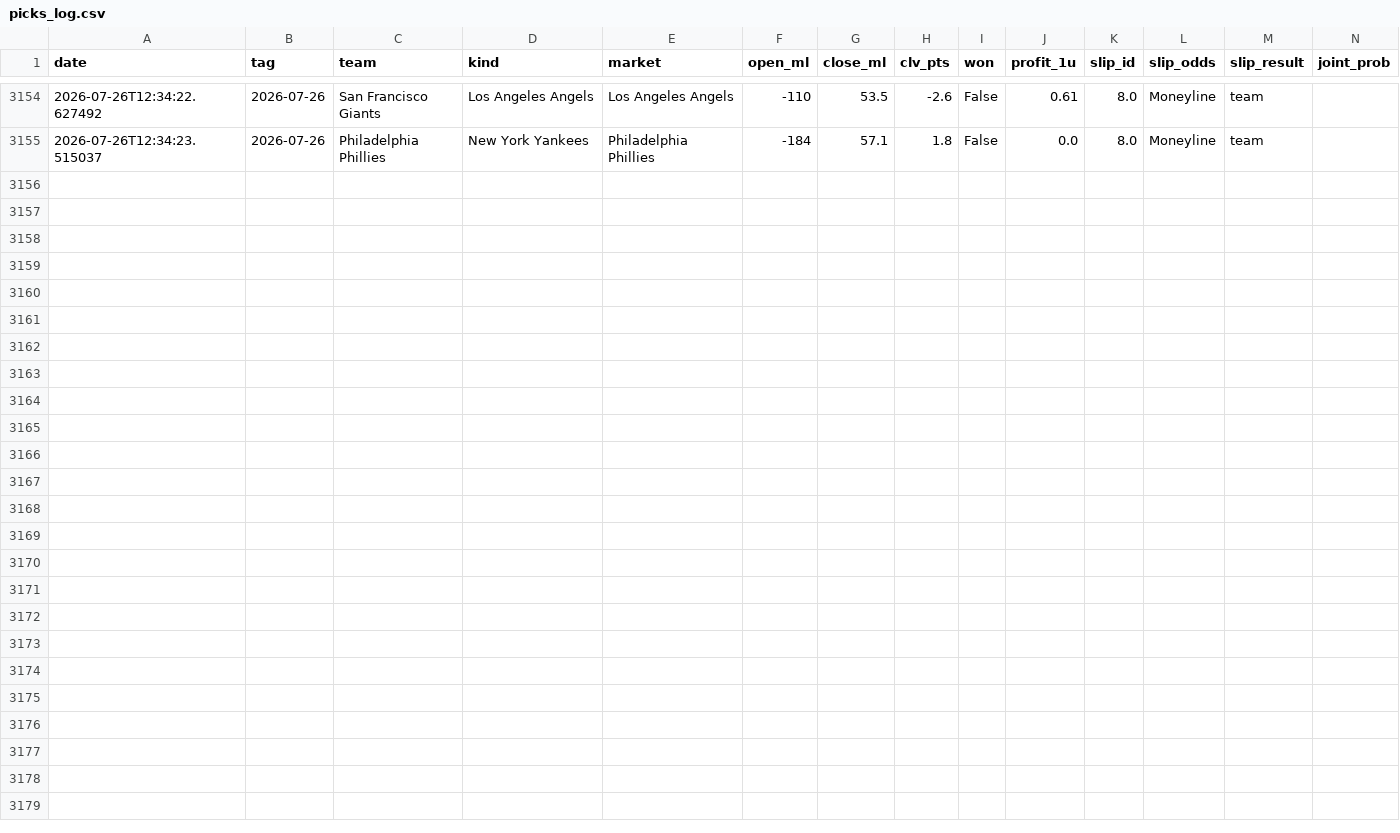
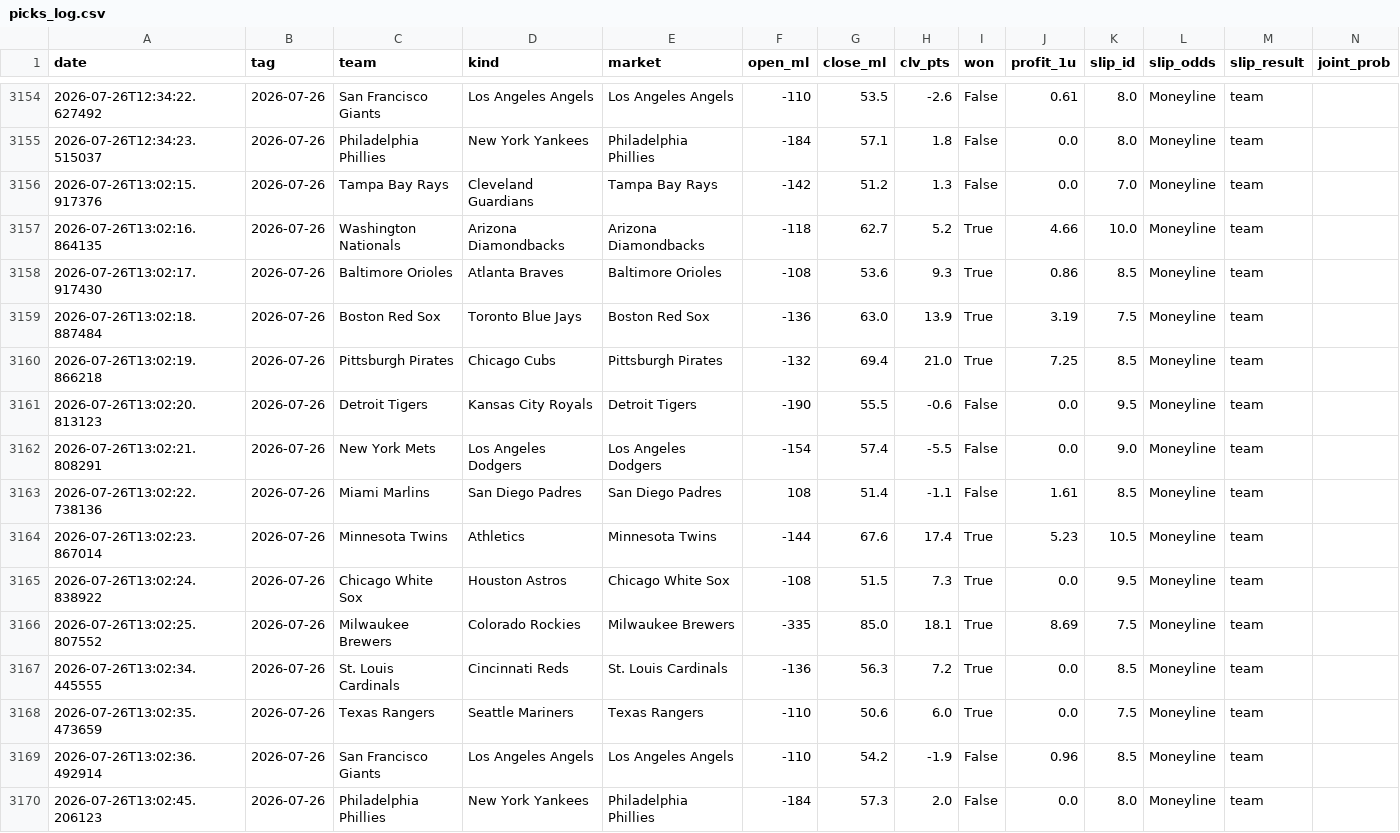
Before and after one commit to 48jg6bdmjs-dot/parlayos-public, a CSV file: picks_log.csv, drawn as a sheet; only a part is shown, gaps mark what is left out; rows hold the shown columns only; the diff names each change by its address in the sheet, - before the commit and + after, or states it on an @@ line.

```diff
--- a/picks_log.csv
+++ b/picks_log.csv
+row 3156: 2026-07-26T13:02:15.917376 | 2026-07-26 | Tampa Bay Rays | Cleveland Guardians | Tampa Bay Rays | -142 | 51.2 | 1.3 | False | 0.0 | 7.0 | Moneyline | team
+row 3157: 2026-07-26T13:02:16.864135 | 2026-07-26 | Washington Nationals | Arizona Diamondbacks | Arizona Diamondbacks | -118 | 62.7 | 5.2 | True | 4.66 | 10.0 | Moneyline | team
+row 3158: 2026-07-26T13:02:17.917430 | 2026-07-26 | Baltimore Orioles | Atlanta Braves | Baltimore Orioles | -108 | 53.6 | 9.3 | True | 0.86 | 8.5 | Moneyline | team
+row 3159: 2026-07-26T13:02:18.887484 | 2026-07-26 | Boston Red Sox | Toronto Blue Jays | Boston Red Sox | -136 | 63.0 | 13.9 | True | 3.19 | 7.5 | Moneyline | team
+row 3160: 2026-07-26T13:02:19.866218 | 2026-07-26 | Pittsburgh Pirates | Chicago Cubs | Pittsburgh Pirates | -132 | 69.4 | 21.0 | True | 7.25 | 8.5 | Moneyline | team
+row 3161: 2026-07-26T13:02:20.813123 | 2026-07-26 | Detroit Tigers | Kansas City Royals | Detroit Tigers | -190 | 55.5 | -0.6 | False | 0.0 | 9.5 | Moneyline | team
+row 3162: 2026-07-26T13:02:21.808291 | 2026-07-26 | New York Mets | Los Angeles Dodgers | Los Angeles Dodgers | -154 | 57.4 | -5.5 | False | 0.0 | 9.0 | Moneyline | team
+row 3163: 2026-07-26T13:02:22.738136 | 2026-07-26 | Miami Marlins | San Diego Padres | San Diego Padres | 108 | 51.4 | -1.1 | False | 1.61 | 8.5 | Moneyline | team
+row 3164: 2026-07-26T13:02:23.867014 | 2026-07-26 | Minnesota Twins | Athletics | Minnesota Twins | -144 | 67.6 | 17.4 | True | 5.23 | 10.5 | Moneyline | team
+row 3165: 2026-07-26T13:02:24.838922 | 2026-07-26 | Chicago White Sox | Houston Astros | Chicago White Sox | -108 | 51.5 | 7.3 | True | 0.0 | 9.5 | Moneyline | team
+row 3166: 2026-07-26T13:02:25.807552 | 2026-07-26 | Milwaukee Brewers | Colorado Rockies | Milwaukee Brewers | -335 | 85.0 | 18.1 | True | 8.69 | 7.5 | Moneyline | team
+row 3167: 2026-07-26T13:02:34.445555 | 2026-07-26 | St. Louis Cardinals | Cincinnati Reds | St. Louis Cardinals | -136 | 56.3 | 7.2 | True | 0.0 | 8.5 | Moneyline | team
+row 3168: 2026-07-26T13:02:35.473659 | 2026-07-26 | Texas Rangers | Seattle Mariners | Texas Rangers | -110 | 50.6 | 6.0 | True | 0.0 | 7.5 | Moneyline | team
+row 3169: 2026-07-26T13:02:36.492914 | 2026-07-26 | San Francisco Giants | Los Angeles Angels | Los Angeles Angels | -110 | 54.2 | -1.9 | False | 0.96 | 8.5 | Moneyline | team
+row 3170: 2026-07-26T13:02:45.206123 | 2026-07-26 | Philadelphia Phillies | New York Yankees | Philadelphia Phillies | -184 | 57.3 | 2.0 | False | 0.0 | 8.0 | Moneyline | team
```
Also changed, not shown: 1 other file.
